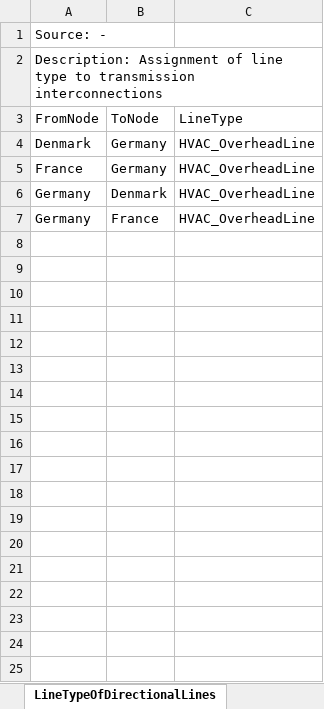
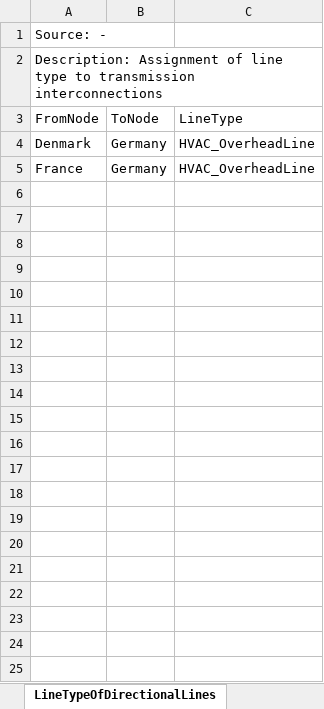
Before and after one commit to Subramanyam-Lab/AutoSCEP, an Excel workbook: codes/EMPIRE/Data handler/reduced/Sets.xlsx, sheet LineTypeOfDirectionalLines, drawn as a sheet; only a part is shown; values as stored, in another font and other column widths than the file's, no borders; the diff covers the shown part only; the diff names each change by its address in the sheet, - before the commit and + after, or states it on an @@ line.

```diff
--- a/codes/EMPIRE/Data handler/reduced/Sets.xlsx (sheet LineTypeOfDirectionalLines)
+++ b/codes/EMPIRE/Data handler/reduced/Sets.xlsx (sheet LineTypeOfDirectionalLines)
-row 6: Germany | Denmark | HVAC_OverheadLine
-row 7: Germany | France | HVAC_OverheadLine
-row 8: (empty)
-row 9: (empty)
-row 10: (empty)
-row 11: (empty)
-row 12: (empty)
-row 13: (empty)
-row 14: (empty)
-row 15: (empty)
-row 16: (empty)
-row 17: (empty)
-row 18: (empty)
-row 19: (empty)
-row 20: (empty)
-row 21: (empty)
-row 22: (empty)
-row 23: (empty)
-row 24: (empty)
-row 25: (empty)
```
Also changed, not shown: 358 removed rows elsewhere in this sheet, 31 other files.
